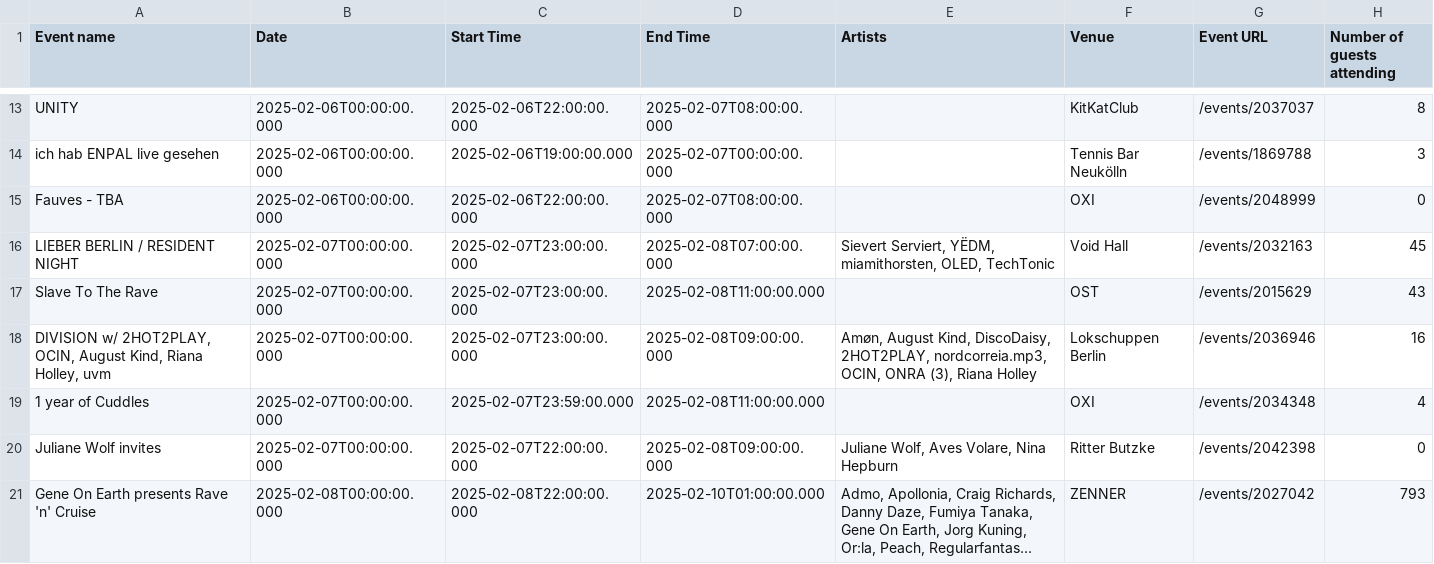
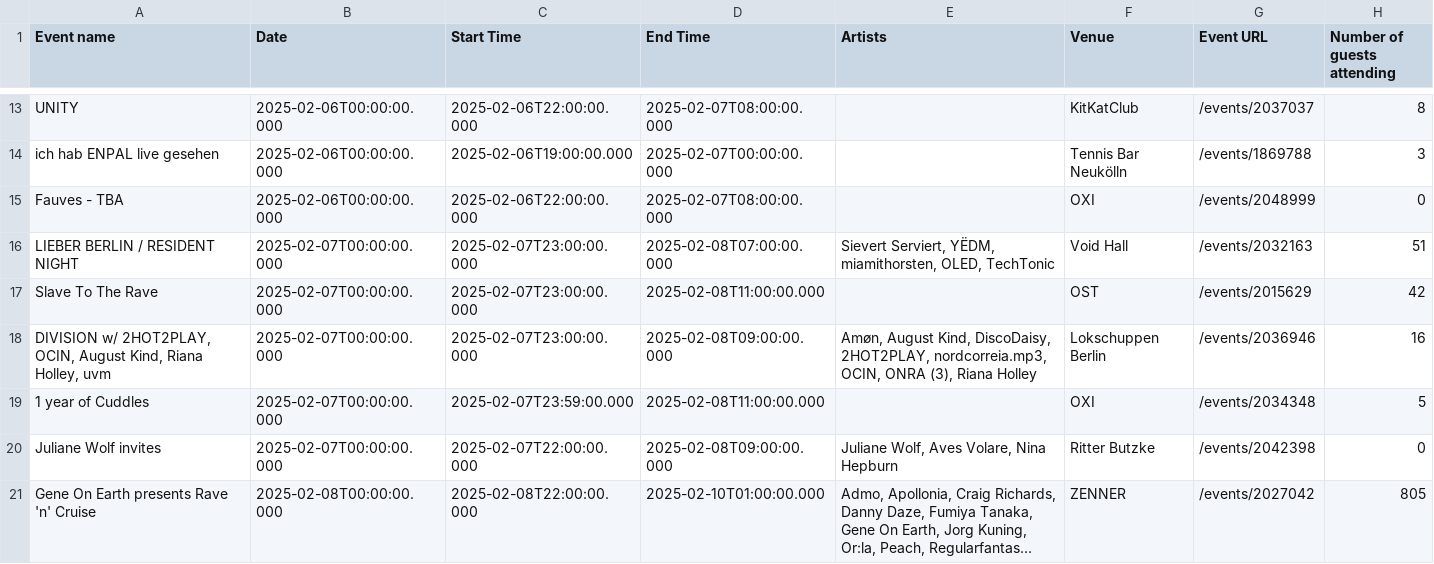
Before and after one commit to 0x434d53/resident-advisor-events-scraper, a CSV file: berlin-2025-02.csv, drawn as a sheet; only a part is shown, gaps mark what is left out; long unchanged cells end in …; the diff covers the shown part only; the diff names each change by its address in the sheet, - before the commit and + after, or states it on an @@ line.

Commit message:
New data for Berlin

```diff
--- a/berlin-2025-02.csv
+++ b/berlin-2025-02.csv
-H16 (Number of guests attending): 45
+H16 (Number of guests attending): 51
-H17 (Number of guests attending): 43
+H17 (Number of guests attending): 42
-H19 (Number of guests attending): 4
+H19 (Number of guests attending): 5
-H21 (Number of guests attending): 793
+H21 (Number of guests attending): 805
```
Also changed, not shown: 1 added row and 9 edited cells elsewhere in this file, berlin-2025-03.csv, 2 other files.
